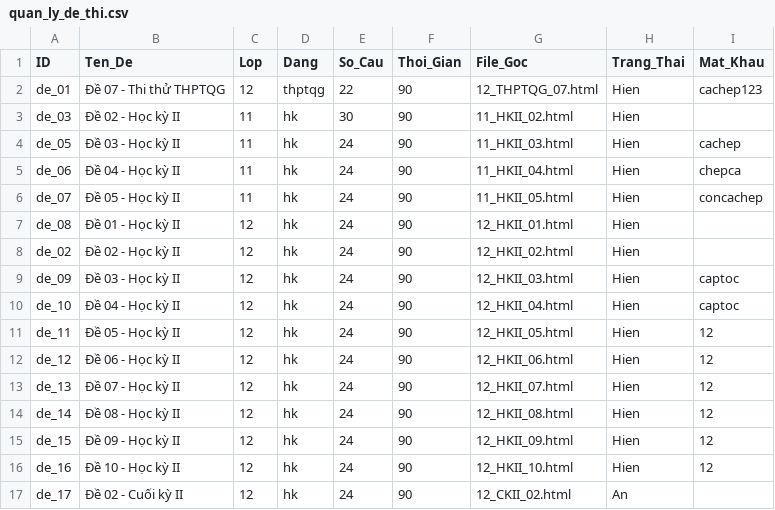
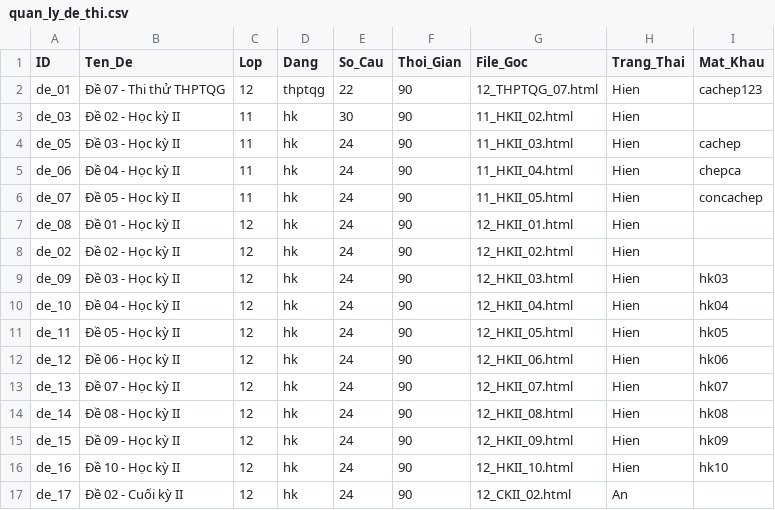
Before and after one commit to LopToanCaChep/toancachep-playlist, a CSV file: quan_ly_de_thi.csv, drawn as a sheet.

```diff
--- a/quan_ly_de_thi.csv
+++ b/quan_ly_de_thi.csv
@@ -8,10 +8,10 @@ de_08,Đề 01 - Học kỳ II,12,hk,24,90,12_HKII_01.html,Hien,
 de_02,Đề 02 - Học kỳ II,12,hk,24,90,12_HKII_02.html,Hien,
-de_09,Đề 03 - Học kỳ II,12,hk,24,90,12_HKII_03.html,Hien,captoc
-de_10,Đề 04 - Học kỳ II,12,hk,24,90,12_HKII_04.html,Hien,captoc
-de_11,Đề 05 - Học kỳ II,12,hk,24,90,12_HKII_05.html,Hien,12
-de_12,Đề 06 - Học kỳ II,12,hk,24,90,12_HKII_06.html,Hien,12
-de_13,Đề 07 - Học kỳ II,12,hk,24,90,12_HKII_07.html,Hien,12
-de_14,Đề 08 - Học kỳ II,12,hk,24,90,12_HKII_08.html,Hien,12
-de_15,Đề 09 - Học kỳ II,12,hk,24,90,12_HKII_09.html,Hien,12
-de_16,Đề 10 - Học kỳ II,12,hk,24,90,12_HKII_10.html,Hien,12
+de_09,Đề 03 - Học kỳ II,12,hk,24,90,12_HKII_03.html,Hien,hk03
+de_10,Đề 04 - Học kỳ II,12,hk,24,90,12_HKII_04.html,Hien,hk04
+de_11,Đề 05 - Học kỳ II,12,hk,24,90,12_HKII_05.html,Hien,hk05
+de_12,Đề 06 - Học kỳ II,12,hk,24,90,12_HKII_06.html,Hien,hk06
+de_13,Đề 07 - Học kỳ II,12,hk,24,90,12_HKII_07.html,Hien,hk07
+de_14,Đề 08 - Học kỳ II,12,hk,24,90,12_HKII_08.html,Hien,hk08
+de_15,Đề 09 - Học kỳ II,12,hk,24,90,12_HKII_09.html,Hien,hk09
+de_16,Đề 10 - Học kỳ II,12,hk,24,90,12_HKII_10.html,Hien,hk10
 de_17,Đề 02 - Cuối kỳ II,12,hk,24,90,12_CKII_02.html,An,
```
Also changed, not shown: 9 other files.
